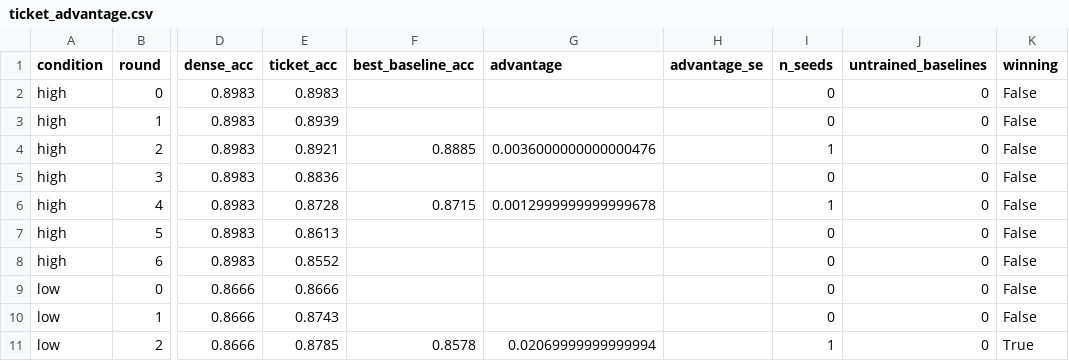
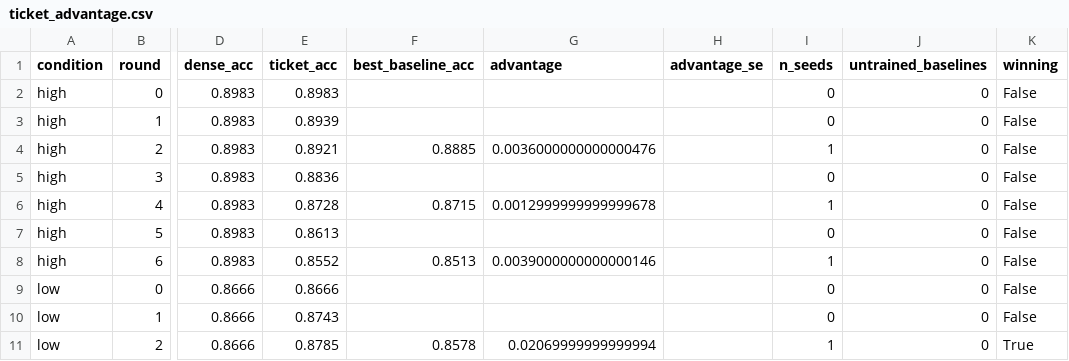
Before and after one commit to kneat2448/LTH-ML-final, a CSV file: results/ticket_advantage.csv, drawn as a sheet; only a part is shown, gaps mark what is left out; the diff names each change by its address in the sheet, - before the commit and + after, or states it on an @@ line.

```diff
--- a/results/ticket_advantage.csv
+++ b/results/ticket_advantage.csv
-F8 (best_baseline_acc): (empty)
+F8 (best_baseline_acc): 0.8513
-G8 (advantage): (empty)
+G8 (advantage): 0.0039000000000000146
-I8 (n_seeds): 0
+I8 (n_seeds): 1
```
Also changed, not shown: results/summary.csv, 5 other files.
